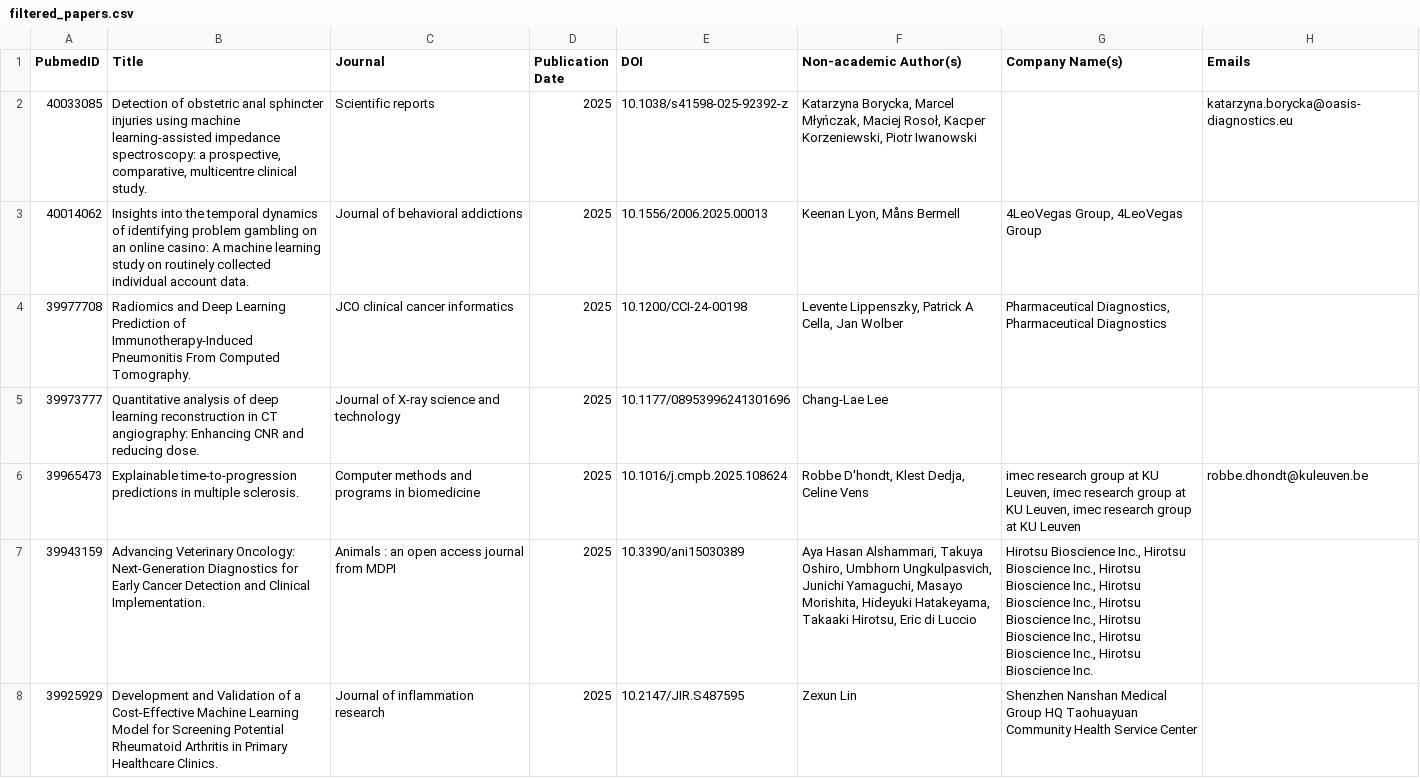
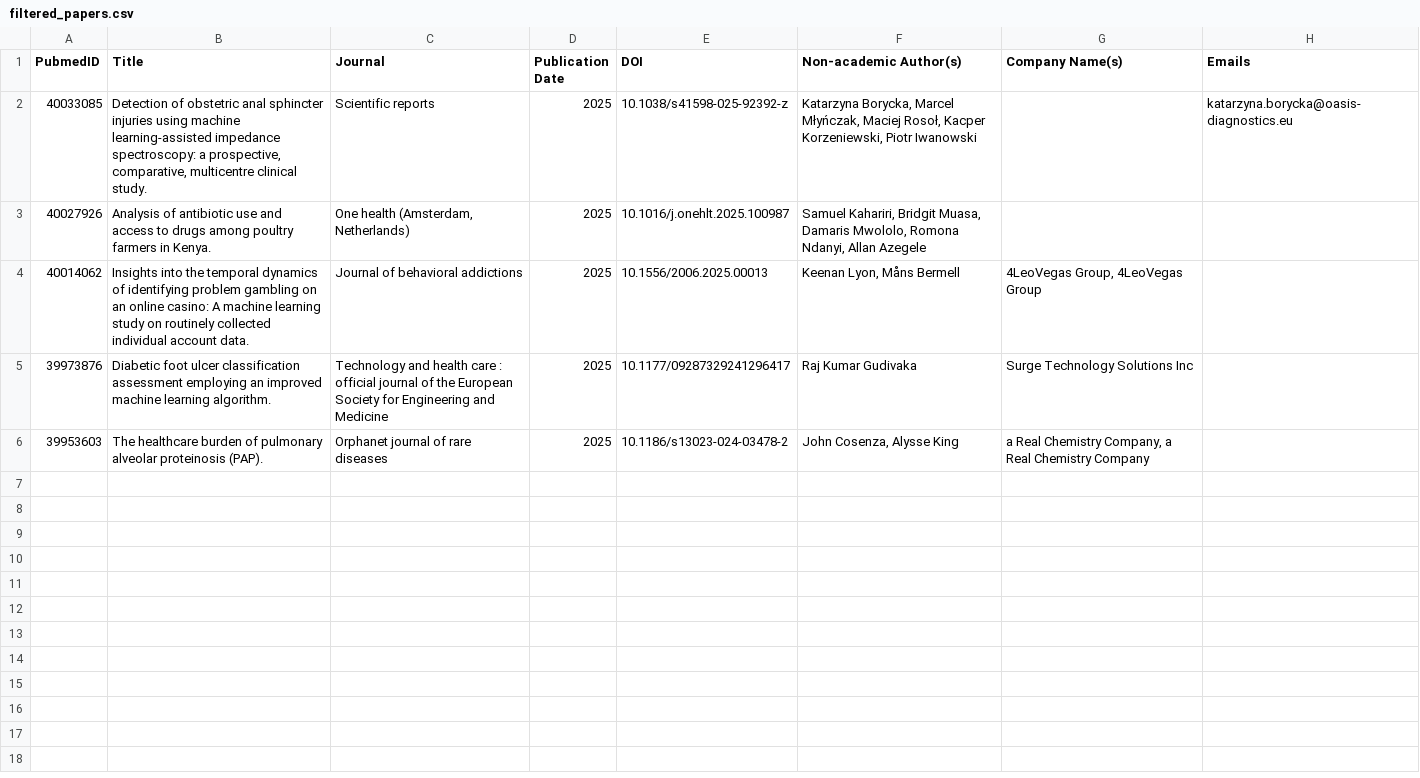
Before and after one commit to AwishChhetri/PubMed, a CSV file: filtered_papers.csv, drawn as a sheet; removed rows and columns are numbered as before the commit, all else as after; the diff names each change by its address in the sheet, - before the commit and + after, or states it on an @@ line.

```diff
--- a/filtered_papers.csv
+++ b/filtered_papers.csv
+row 3: 40027926 | Analysis of antibiotic use and access to drugs among poultry farmers in Kenya. | One health (Amsterdam, Netherlands) | 2025 | 10.1016/j.onehlt.2025.100987 | Samuel Kahariri, Bridgit Muasa, Damaris Mwololo, Romona Ndanyi, Allan Azegele
-row 4: 39977708 | Radiomics and Deep Learning Prediction of Immunotherapy-Induced Pneumonitis From Computed Tomography. | JCO clinical cancer informatics | 2025 | 10.1200/CCI-24-00198 | Levente Lippenszky, Patrick A Cella, Jan Wolber | Pharmaceutical Diagnostics, Pharmaceutical Diagnostics
-row 5: 39973777 | Quantitative analysis of deep learning reconstruction in CT angiography: Enhancing CNR and reducing dose. | Journal of X-ray science and technology | 2025 | 10.1177/08953996241301696 | Chang-Lae Lee
-row 6: 39965473 | Explainable time-to-progression predictions in multiple sclerosis. | Computer methods and programs in biomedicine | 2025 | 10.1016/j.cmpb.2025.108624 | Robbe D'hondt, Klest Dedja, Celine Vens | imec research group at KU Leuven, imec research group at KU Leuven, imec research group at KU Leuven | robbe.dhondt@kuleuven.be
-row 7: 39943159 | Advancing Veterinary Oncology: Next-Generation Diagnostics for Early Cancer Detection and Clinical Implementation. | Animals : an open access journal from MDPI | 2025 | 10.3390/ani15030389 | Aya Hasan Alshammari, Takuya Oshiro, Umbhorn Ungkulpasvich, Junichi Yamaguchi, Masayo Morishita, Hideyuki Hatakeyama, Takaaki Hirotsu, Eric di Luccio | Hirotsu Bioscience Inc., Hirotsu Bioscience Inc., Hirotsu Bioscience Inc., Hirotsu Bioscience Inc., Hirotsu Bioscience Inc., Hirotsu Bioscience Inc., Hirotsu Bioscience Inc., Hirotsu Bioscience Inc.
-row 8: 39925929 | Development and Validation of a Cost-Effective Machine Learning Model for Screening Potential Rheumatoid Arthritis in Primary Healthcare Clinics. | Journal of inflammation research | 2025 | 10.2147/JIR.S487595 | Zexun Lin | Shenzhen Nanshan Medical Group HQ Taohuayuan Community Health Service Center
+row 5: 39973876 | Diabetic foot ulcer classification assessment employing an improved machine learning algorithm. | Technology and health care : official journal of the European Society for Engineering and Medicine | 2025 | 10.1177/09287329241296417 | Raj Kumar Gudivaka | Surge Technology Solutions Inc
+row 6: 39953603 | The healthcare burden of pulmonary alveolar proteinosis (PAP). | Orphanet journal of rare diseases | 2025 | 10.1186/s13023-024-03478-2 | John Cosenza, Alysse King | a Real Chemistry Company, a Real Chemistry Company
```
Also changed, not shown: 11 other files.
